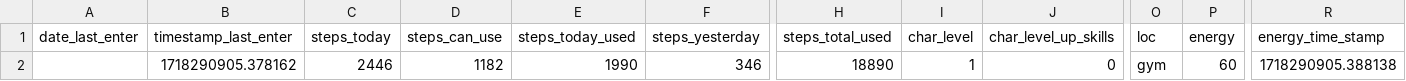
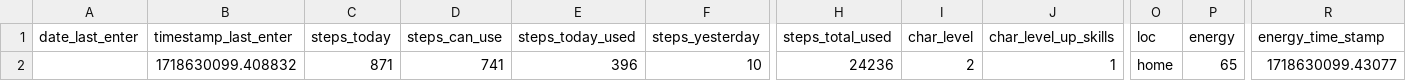
Before and after one commit to A1ekseyN/2Walks, a CSV file: characteristic.csv, drawn as a sheet; only a part is shown, gaps mark what is left out; the diff covers the shown part only; the diff names each change by its address in the sheet, - before the commit and + after, or states it on an @@ line.

```diff
--- a/characteristic.csv
+++ b/characteristic.csv
-B2 (timestamp_last_enter): 1718290905.378162
+B2 (timestamp_last_enter): 1718630099.408832
-C2 (steps_today): 2446
+C2 (steps_today): 871
-D2 (steps_can_use): 1182
+D2 (steps_can_use): 741
-E2 (steps_today_used): 1990
+E2 (steps_today_used): 396
-F2 (steps_yesterday): 346
+F2 (steps_yesterday): 10
-H2 (steps_total_used): 18890
+H2 (steps_total_used): 24236
-I2 (char_level): 1
+I2 (char_level): 2
-J2 (char_level_up_skills): 0
+J2 (char_level_up_skills): 1
-O2 (loc): gym
+O2 (loc): home
-P2 (energy): 60
+P2 (energy): 65
-R2 (energy_time_stamp): 1718290905.388138
+R2 (energy_time_stamp): 1718630099.43077
```
Also changed, not shown: 6 edited cells elsewhere in this file, 13 other files.
